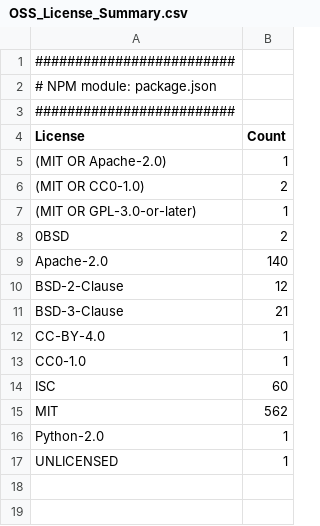
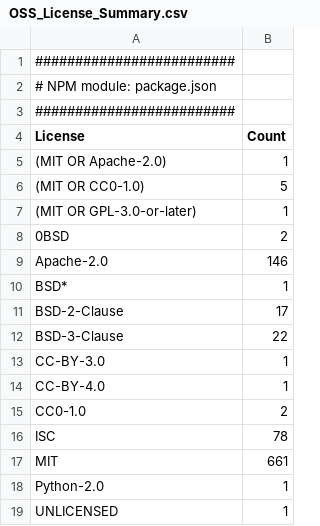
Before and after one commit to cdklabs/cdk-cicd-wrapper, a CSV file: OSS_License_Summary.csv, drawn as a sheet.

```diff
--- a/OSS_License_Summary.csv
+++ b/OSS_License_Summary.csv
@@ -5,12 +5,14 @@
 "(MIT OR Apache-2.0)","1"
-"(MIT OR CC0-1.0)","2"
+"(MIT OR CC0-1.0)","5"
 "(MIT OR GPL-3.0-or-later)","1"
 "0BSD","2"
-"Apache-2.0","140"
-"BSD-2-Clause","12"
-"BSD-3-Clause","21"
+"Apache-2.0","146"
+"BSD*","1"
+"BSD-2-Clause","17"
+"BSD-3-Clause","22"
+"CC-BY-3.0","1"
 "CC-BY-4.0","1"
-"CC0-1.0","1"
-"ISC","60"
-"MIT","562"
+"CC0-1.0","2"
+"ISC","78"
+"MIT","661"
 "Python-2.0","1"
```
Also changed, not shown: 28 other files.
